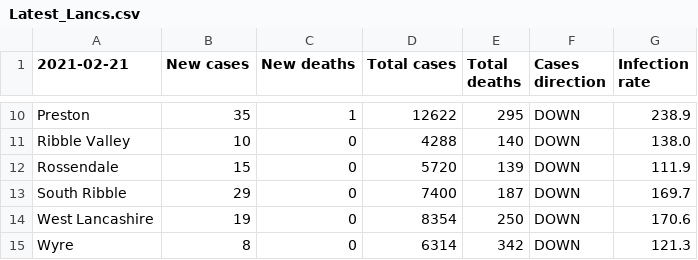
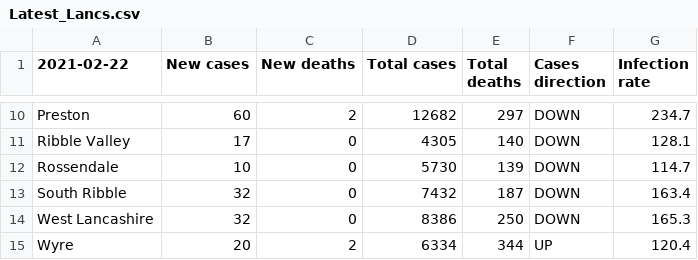
Before and after one commit to paumber/covid-data, a CSV file: Latest_Lancs.csv, drawn as a sheet; only a part is shown, gaps mark what is left out; the diff covers the shown part only; the diff names each change by its address in the sheet, - before the commit and + after, or states it on an @@ line.

```diff
--- a/Latest_Lancs.csv
+++ b/Latest_Lancs.csv
-A1: 2021-02-21
+A1: 2021-02-22
-B10 (New cases): 35
+B10 (New cases): 60
-C10 (New deaths): 1
+C10 (New deaths): 2
-D10 (Total cases): 12622
+D10 (Total cases): 12682
-E10 (Total deaths): 295
+E10 (Total deaths): 297
-G10 (Infection rate): 238.9
+G10 (Infection rate): 234.7
-B11 (New cases): 10
+B11 (New cases): 17
-D11 (Total cases): 4288
+D11 (Total cases): 4305
-G11 (Infection rate): 138.0
+G11 (Infection rate): 128.1
-B12 (New cases): 15
+B12 (New cases): 10
-D12 (Total cases): 5720
+D12 (Total cases): 5730
-G12 (Infection rate): 111.9
+G12 (Infection rate): 114.7
-B13 (New cases): 29
+B13 (New cases): 32
-D13 (Total cases): 7400
+D13 (Total cases): 7432
-G13 (Infection rate): 169.7
+G13 (Infection rate): 163.4
-B14 (New cases): 19
+B14 (New cases): 32
-D14 (Total cases): 8354
+D14 (Total cases): 8386
-G14 (Infection rate): 170.6
+G14 (Infection rate): 165.3
-B15 (New cases): 8
+B15 (New cases): 20
-C15 (New deaths): 0
+C15 (New deaths): 2
-D15 (Total cases): 6314
+D15 (Total cases): 6334
-E15 (Total deaths): 342
+E15 (Total deaths): 344
-F15 (Cases direction): DOWN
+F15 (Cases direction): UP
-G15 (Infection rate): 121.3
+G15 (Infection rate): 120.4
```
Also changed, not shown: 28 edited cells elsewhere in this file.
